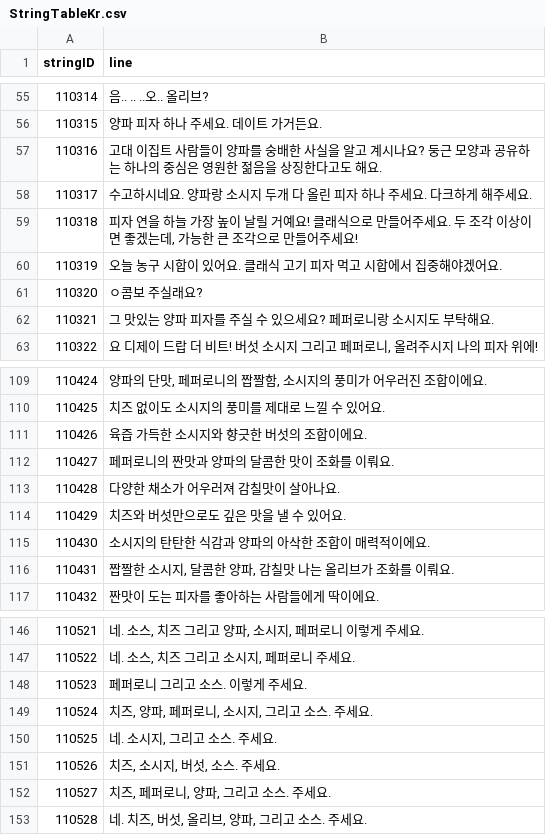
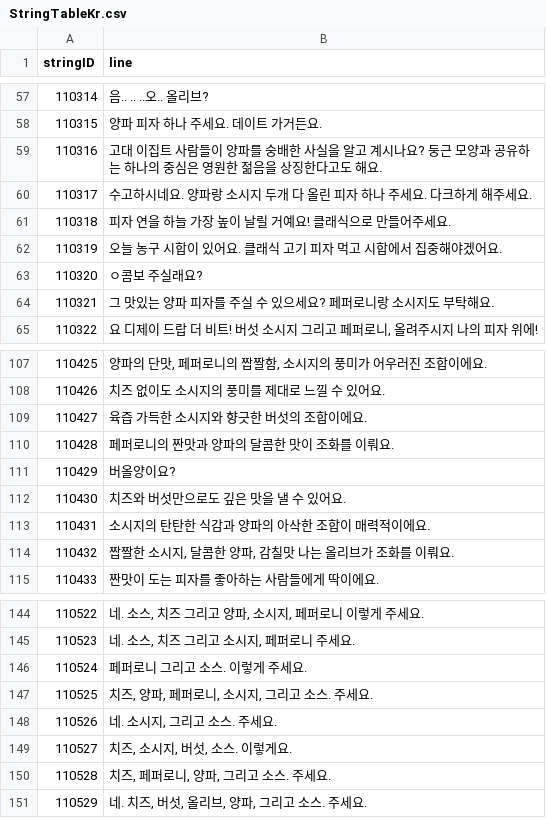
Before and after one commit to Lofan9214/KI_TeamProject_GreatPizza, a CSV file: Assets/Resources/Tables/StringTableKr.csv, drawn as a sheet; only a part is shown, gaps mark what is left out; addresses are those after the commit; the diff covers the shown part only; the diff names each change by its address in the sheet, - before the commit and + after, or states it on an @@ line.

```diff
--- a/Assets/Resources/Tables/StringTableKr.csv
+++ b/Assets/Resources/Tables/StringTableKr.csv
-B61 (line): …주세요. 두 조각 이상이면 좋겠는데, 가능한 큰 조각으로 만들어주세요!
+B61 (line): …주세요.
@@ column A (stringID) renumbered between rows 68 and 162 @@
-B111 (line): 다양한 채소가 어우러져 감칠맛이 살아나요.
+B111 (line): 버올양이요?
-B149 (line): 치즈, 소시지, 버섯, 소스. 주세요.
+B149 (line): 치즈, 소시지, 버섯, 소스. 이렇게요.
```
Also changed, not shown: 5 added rows, 6 removed rows and 4 edited cells elsewhere in this file, Assets/Resources/Tables/RecipeTable.csv, 14 other files.
